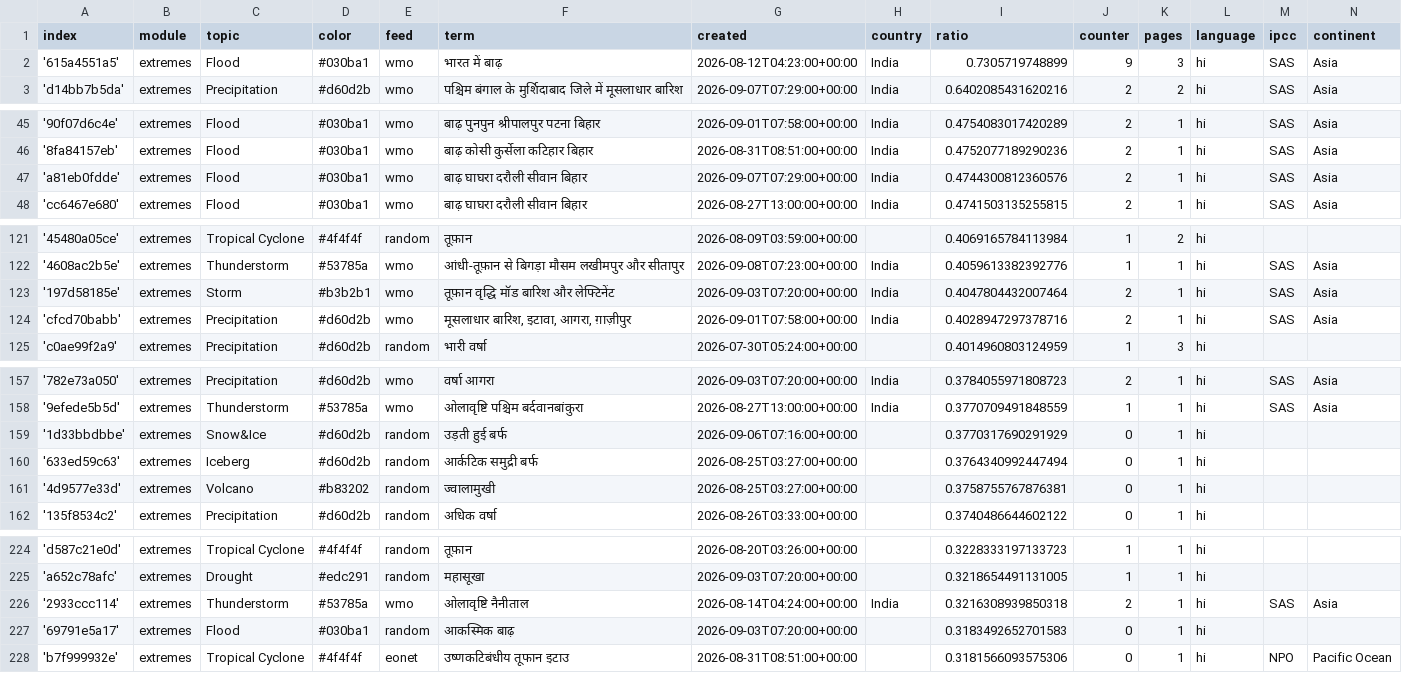
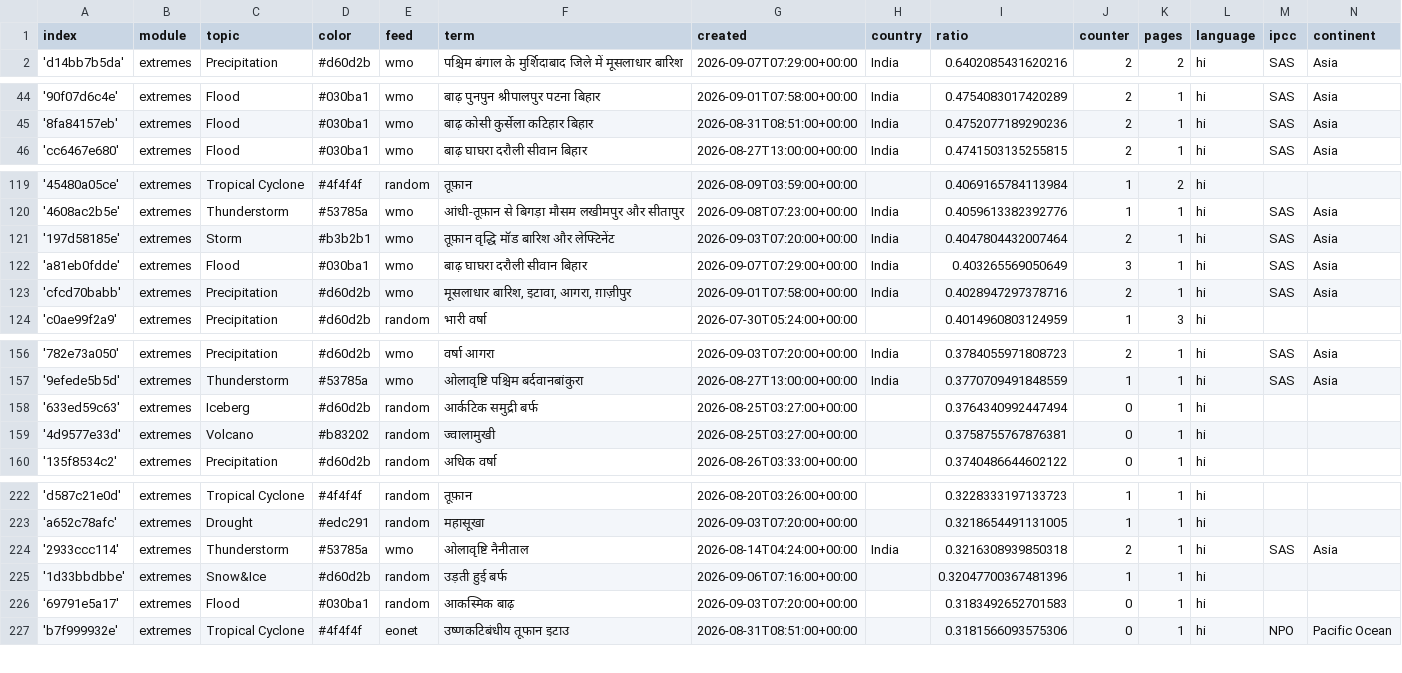
Before and after one commit to hannak555-news/HindiExtremes, a CSV file: terms.csv, drawn as a sheet; only a part is shown, gaps mark what is left out; removed rows and columns are numbered as before the commit, all else as after; the diff covers the shown part only; the diff names each change by its address in the sheet, - before the commit and + after, or states it on an @@ line.

Commit message:
Commit from GitHub Actions (harvest:0.0)

```diff
--- a/terms.csv
+++ b/terms.csv
-row 2: '615a4551a5' | extremes | Flood | #030ba1 | wmo | भारत में बाढ़ | 2026-08-12T04:23:00+00:00 | India | 0.7305719748899 | 9 | 3 | hi | SAS | Asia
-row 47: 'a81eb0fdde' | extremes | Flood | #030ba1 | wmo | बाढ़ घाघरा दरौली सीवान बिहार | 2026-09-07T07:29:00+00:00 | India | 0.4744300812360576 | 2 | 1 | hi | SAS | Asia
+row 122: 'a81eb0fdde' | extremes | Flood | #030ba1 | wmo | बाढ़ घाघरा दरौली सीवान बिहार | 2026-09-07T07:29:00+00:00 | India | 0.403265569050649 | 3 | 1 | hi | SAS | Asia
-row 159: '1d33bbdbbe' | extremes | Snow&Ice | #d60d2b | random | उड़ती हुई बर्फ | 2026-09-06T07:16:00+00:00 |  | 0.3770317690291929 | 0 | 1 | hi
+row 225: '1d33bbdbbe' | extremes | Snow&Ice | #d60d2b | random | उड़ती हुई बर्फ | 2026-09-06T07:16:00+00:00 |  | 0.32047700367481396 | 1 | 1 | hi
```
Also changed, not shown: 1 edited cell elsewhere in this file.
